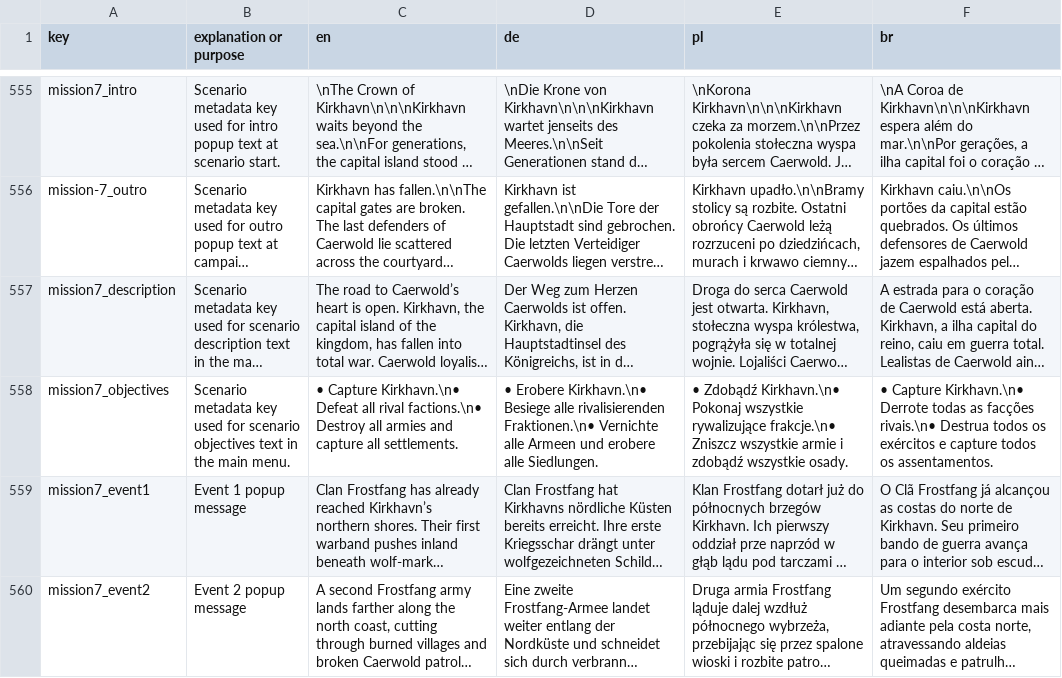
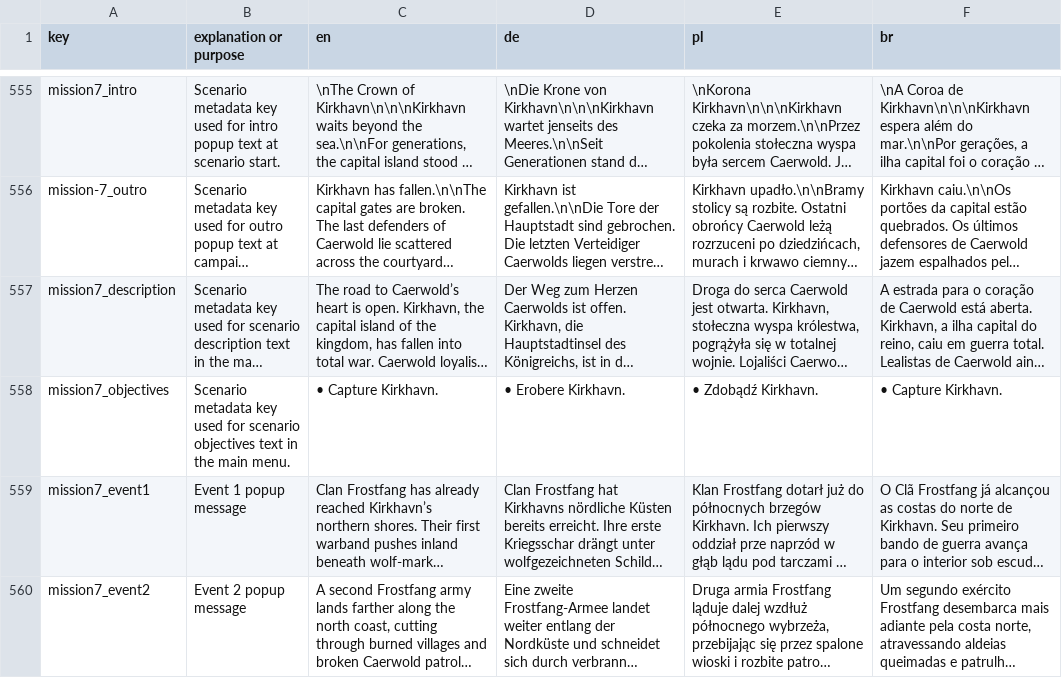
Before and after one commit to MagicKrol/vikings, a CSV file: translations/hotw_translations.csv, drawn as a sheet; only a part is shown, gaps mark what is left out; long unchanged cells end in …; the diff names each change by its address in the sheet, - before the commit and + after, or states it on an @@ line.

```diff
--- a/translations/hotw_translations.csv
+++ b/translations/hotw_translations.csv
-C558 (en): • Capture Kirkhavn.\n• Defeat all rival factions.\n• Destroy all armies and capture all settlements.
+C558 (en): • Capture Kirkhavn.
-D558 (de): • Erobere Kirkhavn.\n• Besiege alle rivalisierenden Fraktionen.\n• Vernichte alle Armeen und erobere alle Siedlungen.
+D558 (de): • Erobere Kirkhavn.
-E558 (pl): • Zdobądź Kirkhavn.\n• Pokonaj wszystkie rywalizujące frakcje.\n• Zniszcz wszystkie armie i zdobądź wszystkie osady.
+E558 (pl): • Zdobądź Kirkhavn.
-F558 (br): • Capture Kirkhavn.\n• Derrote todas as facções rivais.\n• Destrua todos os exércitos e capture todos os assentamentos.
+F558 (br): • Capture Kirkhavn.
```
Also changed, not shown: 7 other files.
